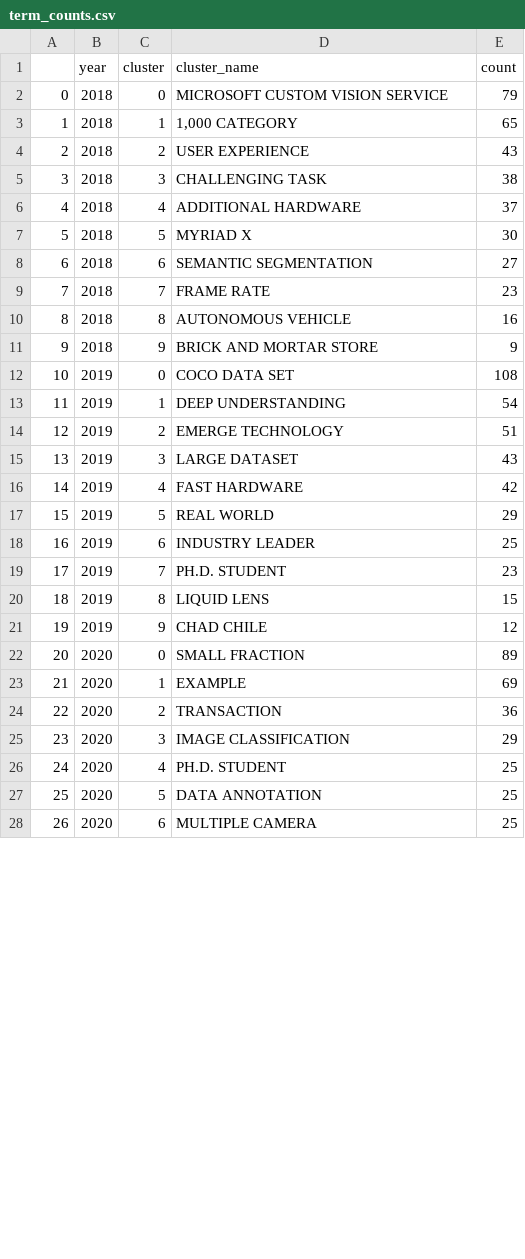
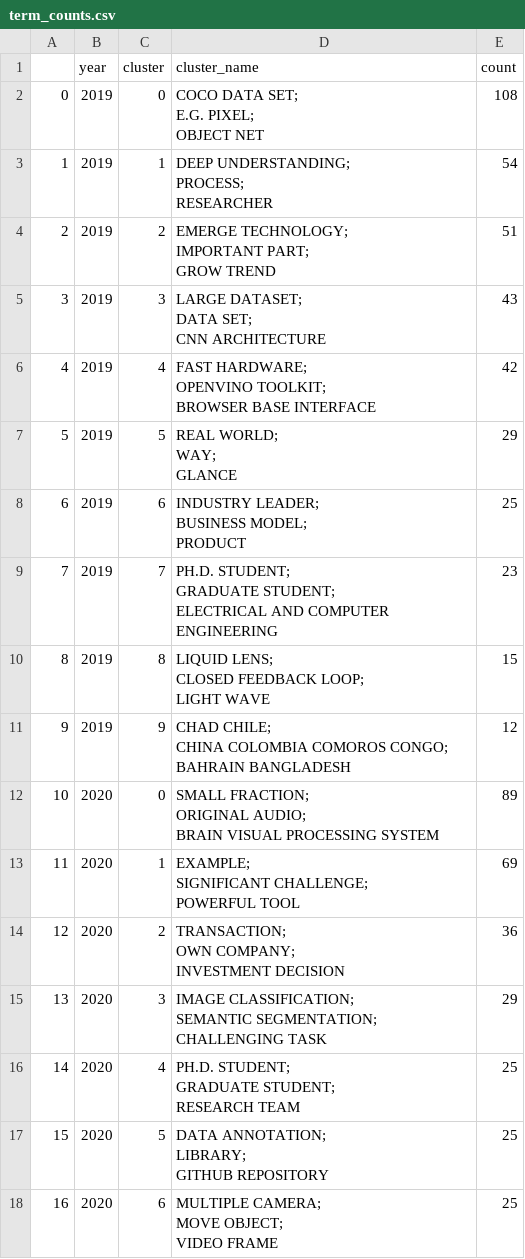
Before and after one commit to NikitaSavvin2000/sankey-graph, a CSV file: term_counts.csv, drawn as a sheet; only a part is shown; removed rows and columns are numbered as before the commit, all else as after; ↵ is a line break in a cell; the diff covers the shown part only; the diff names each change by its address in the sheet, - before the commit and + after, or states it on an @@ line.

```diff
--- a/term_counts.csv
+++ b/term_counts.csv
-row 2: 0 | 2018 | 0 | MICROSOFT CUSTOM VISION SERVICE | 79
-row 3: 1 | 2018 | 1 | 1,000 CATEGORY | 65
-row 4: 2 | 2018 | 2 | USER EXPERIENCE | 43
-row 5: 3 | 2018 | 3 | CHALLENGING TASK | 38
-row 6: 4 | 2018 | 4 | ADDITIONAL HARDWARE | 37
-row 7: 5 | 2018 | 5 | MYRIAD X | 30
-row 8: 6 | 2018 | 6 | SEMANTIC SEGMENTATION | 27
-row 9: 7 | 2018 | 7 | FRAME RATE | 23
-row 10: 8 | 2018 | 8 | AUTONOMOUS VEHICLE | 16
-row 11: 9 | 2018 | 9 | BRICK AND MORTAR STORE | 9
@@ column A renumbered from row 2 down @@
-D2 (cluster_name): COCO DATA SET
+D2 (cluster_name): COCO DATA SET; ↵ E.G. PIXEL; ↵ OBJECT NET
-D3 (cluster_name): DEEP UNDERSTANDING
+D3 (cluster_name): DEEP UNDERSTANDING; ↵ PROCESS; ↵ RESEARCHER
-D4 (cluster_name): EMERGE TECHNOLOGY
+D4 (cluster_name): EMERGE TECHNOLOGY; ↵ IMPORTANT PART; ↵ GROW TREND
-D5 (cluster_name): LARGE DATASET
+D5 (cluster_name): LARGE DATASET; ↵ DATA SET; ↵ CNN ARCHITECTURE
-D6 (cluster_name): FAST HARDWARE
+D6 (cluster_name): FAST HARDWARE; ↵ OPENVINO TOOLKIT; ↵ BROWSER BASE INTERFACE
-D7 (cluster_name): REAL WORLD
+D7 (cluster_name): REAL WORLD; ↵ WAY; ↵ GLANCE
-D8 (cluster_name): INDUSTRY LEADER
+D8 (cluster_name): INDUSTRY LEADER; ↵ BUSINESS MODEL; ↵ PRODUCT
-D9 (cluster_name): PH.D. STUDENT
+D9 (cluster_name): PH.D. STUDENT; ↵ GRADUATE STUDENT; ↵ ELECTRICAL AND COMPUTER ENGINEERING
-D10 (cluster_name): LIQUID LENS
+D10 (cluster_name): LIQUID LENS; ↵ CLOSED FEEDBACK LOOP; ↵ LIGHT WAVE
-D11 (cluster_name): CHAD CHILE
+D11 (cluster_name): CHAD CHILE; ↵ CHINA COLOMBIA COMOROS CONGO; ↵ BAHRAIN BANGLADESH
-D12 (cluster_name): SMALL FRACTION
+D12 (cluster_name): SMALL FRACTION; ↵ ORIGINAL AUDIO; ↵ BRAIN VISUAL PROCESSING SYSTEM
-D13 (cluster_name): EXAMPLE
+D13 (cluster_name): EXAMPLE; ↵ SIGNIFICANT CHALLENGE; ↵ POWERFUL TOOL
-D14 (cluster_name): TRANSACTION
+D14 (cluster_name): TRANSACTION; ↵ OWN COMPANY; ↵ INVESTMENT DECISION
-D15 (cluster_name): IMAGE CLASSIFICATION
+D15 (cluster_name): IMAGE CLASSIFICATION; ↵ SEMANTIC SEGMENTATION; ↵ CHALLENGING TASK
-D16 (cluster_name): PH.D. STUDENT
+D16 (cluster_name): PH.D. STUDENT; ↵ GRADUATE STUDENT; ↵ RESEARCH TEAM
-D17 (cluster_name): DATA ANNOTATION
+D17 (cluster_name): DATA ANNOTATION; ↵ LIBRARY; ↵ GITHUB REPOSITORY
-D18 (cluster_name): MULTIPLE CAMERA
+D18 (cluster_name): MULTIPLE CAMERA; ↵ MOVE OBJECT; ↵ VIDEO FRAME
```
Also changed, not shown: 43 edited cells elsewhere in this file, 5 other files.
